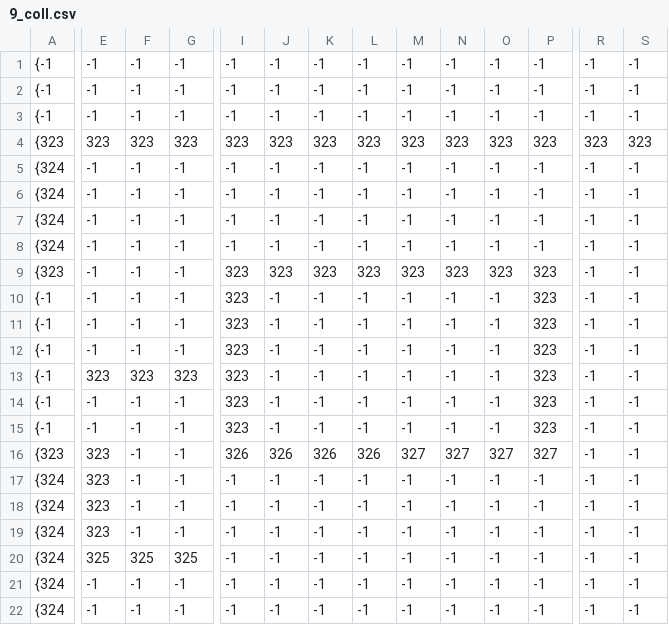
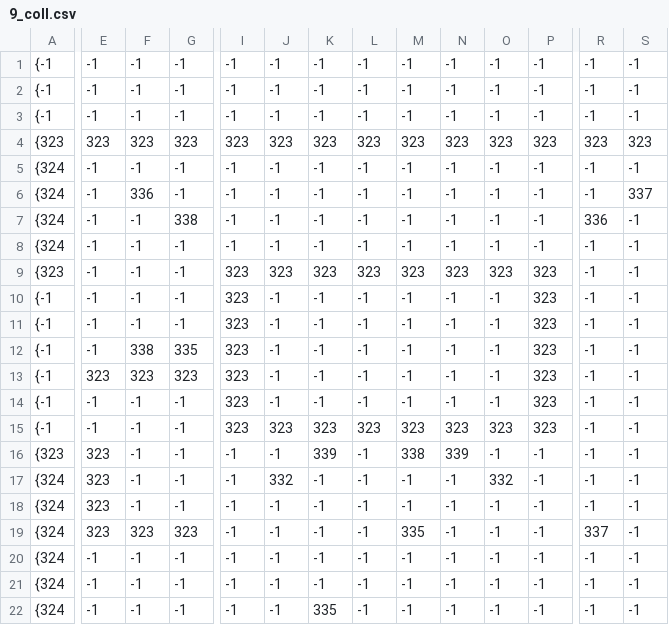
Before and after one commit to hegworks/MetalGear, a CSV file: assets/tiles/9_coll.csv, drawn as a sheet; only a part is shown, gaps mark what is left out; removed rows and columns are numbered as before the commit, all else as after; rows hold the shown columns only; the diff covers the shown part only; the diff names each change by its address in the sheet, - before the commit and + after, or states it on an @@ line.

```diff
--- a/assets/tiles/9_coll.csv
+++ b/assets/tiles/9_coll.csv
-F6: -1
+F6: 336
-S6: -1
+S6: 337
-G7: -1
+G7: 338
-R7: -1
+R7: 336
-F12: -1
+F12: 338
-G12: -1
+G12: 335
-J15: -1
+J15: 323
-K15: -1
+K15: 323
-L15: -1
+L15: 323
-M15: -1
+M15: 323
-N15: -1
+N15: 323
-O15: -1
+O15: 323
-I16: 326
+I16: -1
-J16: 326
+J16: -1
-K16: 326
+K16: 339
-L16: 326
+L16: -1
-M16: 327
+M16: 338
-N16: 327
+N16: 339
-O16: 327
+O16: -1
-P16: 327
+P16: -1
+row 17: {324 | 323 | -1 | -1 | -1 | 332 | -1 | -1 | -1 | -1 | 332 | -1 | -1 | -1
-F19: -1
+F19: 323
-G19: -1
+G19: 323
-M19: -1
+M19: 335
-R19: -1
+R19: 337
-E20: 323
+E20: -1
-row 20: {324 | 325 | 325 | 325 | -1 | -1 | -1 | -1 | -1 | -1 | -1 | -1 | -1 | -1
-K22: -1
+K22: 335
```
Also changed, not shown: 6 edited cells elsewhere in this file, assets/tiles/5_coll.csv, assets/tiles/5_tile.csv, 15 other files.
